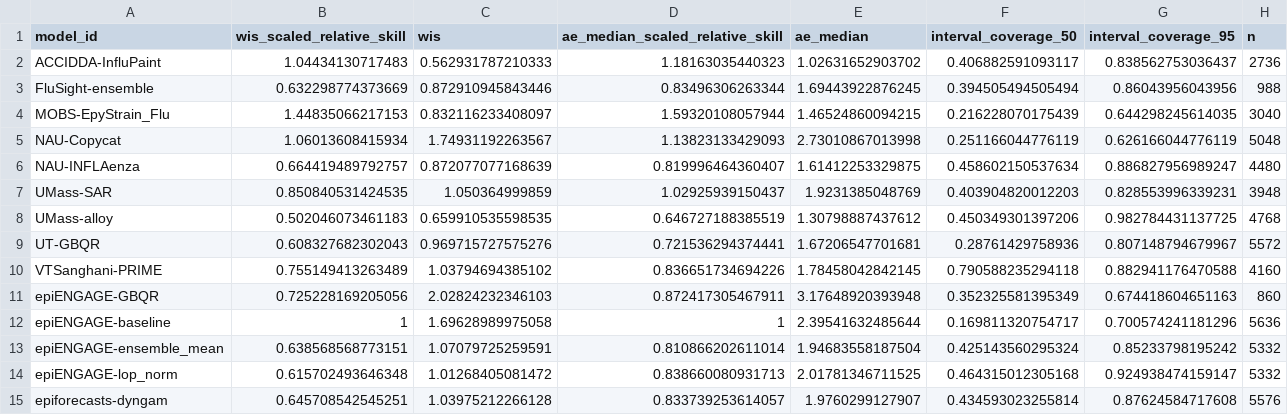
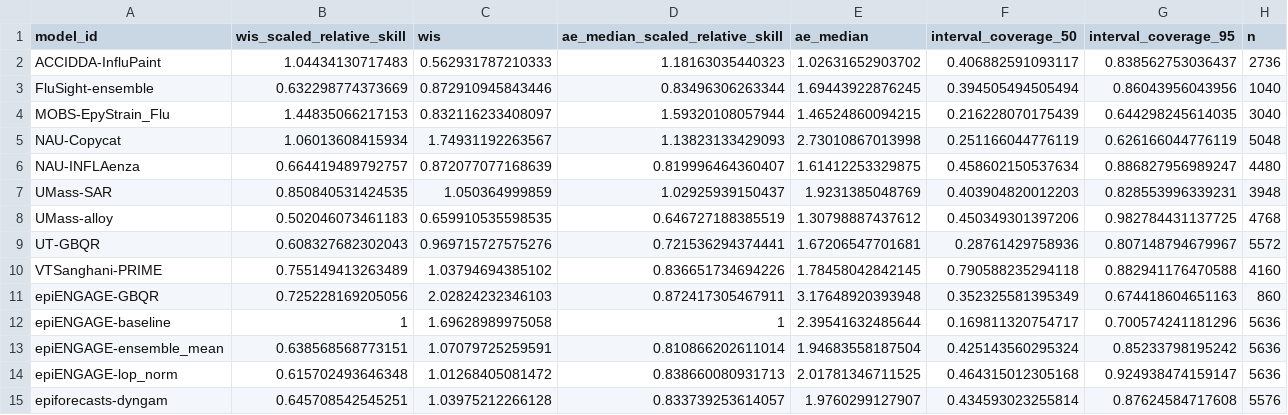
Before and after one commit to reichlab/metrocast-dashboard, a CSV file: scores/Flu ED visits pct/Full season/scores.csv, drawn as a sheet.

Commit message:
update score data

```diff
--- a/scores/Flu ED visits pct/Full season/scores.csv
+++ b/scores/Flu ED visits pct/Full season/scores.csv
@@ -2,3 +2,3 @@
 "ACCIDDA-InfluPaint",1.04434130717483,0.562931787210333,1.18163035440323,1.02631652903702,0.406882591093117,0.838562753036437,2736
-"FluSight-ensemble",0.632298774373669,0.872910945843446,0.83496306263344,1.69443922876245,0.394505494505494,0.86043956043956,988
+"FluSight-ensemble",0.632298774373669,0.872910945843446,0.83496306263344,1.69443922876245,0.394505494505494,0.86043956043956,1040
 "MOBS-EpyStrain_Flu",1.44835066217153,0.832116233408097,1.59320108057944,1.46524860094215,0.216228070175439,0.644298245614035,3040
@@ -12,4 +12,4 @@
 "epiENGAGE-baseline",1,1.69628989975058,1,2.39541632485644,0.169811320754717,0.700574241181296,5636
-"epiENGAGE-ensemble_mean",0.638568568773151,1.07079725259591,0.810866202611014,1.94683558187504,0.425143560295324,0.85233798195242,5332
-"epiENGAGE-lop_norm",0.615702493646348,1.01268405081472,0.838660080931713,2.01781346711525,0.464315012305168,0.924938474159147,5332
+"epiENGAGE-ensemble_mean",0.638568568773151,1.07079725259591,0.810866202611014,1.94683558187504,0.425143560295324,0.85233798195242,5636
+"epiENGAGE-lop_norm",0.615702493646348,1.01268405081472,0.838660080931713,2.01781346711525,0.464315012305168,0.924938474159147,5636
 "epiforecasts-dyngam",0.645708542545251,1.03975212266128,0.833739253614057,1.9760299127907,0.434593023255814,0.87624584717608,5576
```
Also changed, not shown: scores/Flu ED visits pct/Full season/horizon/scores.csv, scores/Flu ED visits pct/Full season/location/scores.csv, 9 other files.
